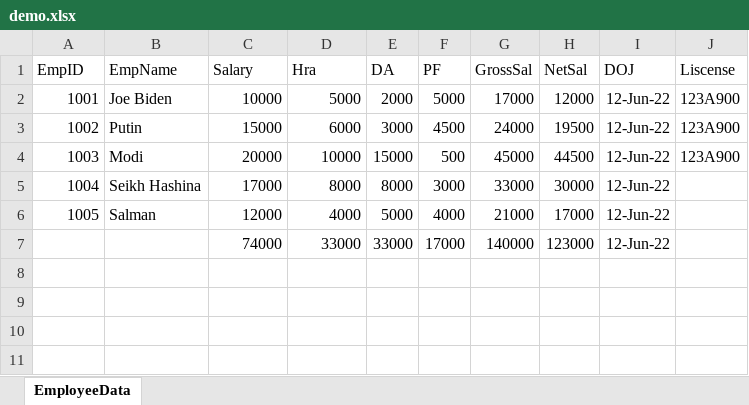
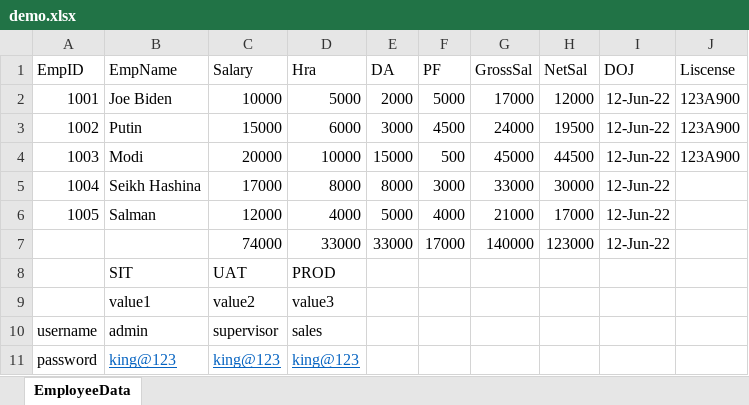
Before and after one commit to shahnawazm786/automation, an Excel workbook: src/main/resources/demo.xlsx, sheet EmployeeData, drawn as a sheet; values as stored, in another font and other column widths than the file's, no borders; the diff names each change by its address in the sheet, - before the commit and + after, or states it on an @@ line.

Commit message:
excel and properties file

```diff
--- a/src/main/resources/demo.xlsx (sheet EmployeeData)
+++ b/src/main/resources/demo.xlsx (sheet EmployeeData)
+row 8:  | SIT | UAT | PROD
+row 9:  | value1 | value2 | value3
+row 10: username | admin | supervisor | sales
+row 11: password | king@123 | king@123 | king@123
```
